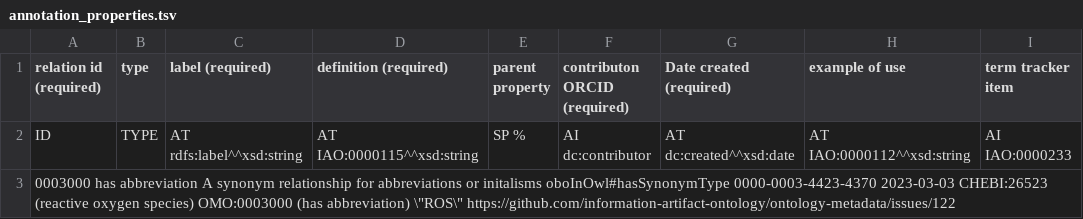
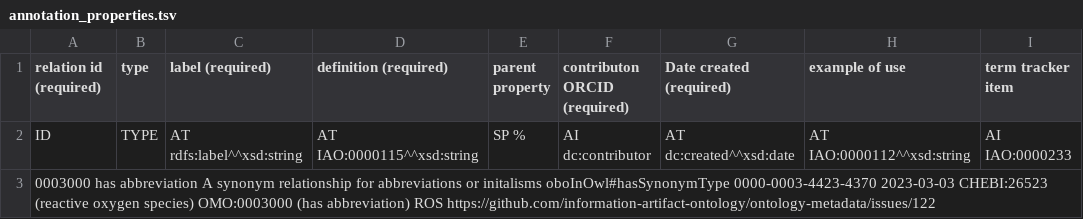
Before and after one commit to information-artifact-ontology/ontology-metadata, a TSV file: src/templates/annotation_properties.tsv, drawn as a sheet.

Commit message:
Update annotation_properties.tsv

```diff
--- a/src/templates/annotation_properties.tsv
+++ b/src/templates/annotation_properties.tsv
@@ -2,2 +2,2 @@ relation id (required)	type	label (required)	definition (required)	parent proper
 ID	TYPE	AT rdfs:label^^xsd:string	AT IAO:0000115^^xsd:string	SP %	AI dc:contributor	AT dc:created^^xsd:date	AT IAO:0000112^^xsd:string	AI IAO:0000233
-0003000   has abbreviation  A synonym relationship for abbreviations or initalisms  oboInOwl#hasSynonymType 0000-0003-4423-4370 2023-03-03  CHEBI:26523 (reactive oxygen species) OMO:0003000 (has abbreviation) \"ROS\"  https://github.com/information-artifact-ontology/ontology-metadata/issues/122
+0003000   has abbreviation  A synonym relationship for abbreviations or initalisms  oboInOwl#hasSynonymType 0000-0003-4423-4370 2023-03-03  CHEBI:26523 (reactive oxygen species) OMO:0003000 (has abbreviation) ROS  https://github.com/information-artifact-ontology/ontology-metadata/issues/122
```
